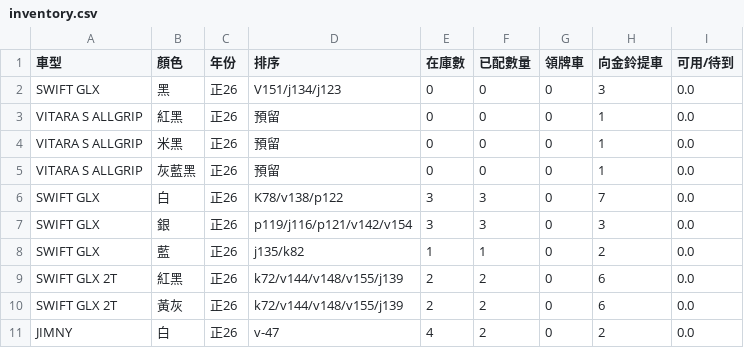
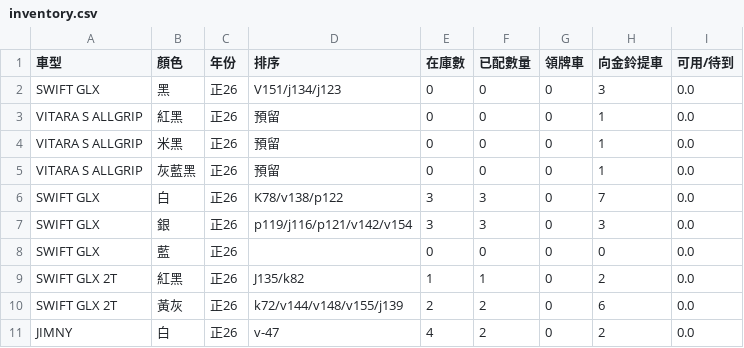
Before and after one commit to subarudms/suzuki-inventory, a CSV file: inventory.csv, drawn as a sheet; only a part is shown.

Commit message:
Update: 2026-07-24 09:46:52.185464

```diff
--- a/inventory.csv
+++ b/inventory.csv
@@ -7,4 +7,4 @@ SWIFT GLX,白,正26,K78/v138/p122,3,3,0,7,0.0
 SWIFT GLX,銀,正26,p119/j116/p121/v142/v154,3,3,0,3,0.0
-SWIFT GLX,藍,正26,j135/k82,1,1,0,2,0.0
-SWIFT GLX 2T,紅黑,正26,k72/v144/v148/v155/j139,2,2,0,6,0.0
+SWIFT GLX,藍,正26,,0,0,0,0,0.0
+SWIFT GLX 2T,紅黑,正26,J135/k82,1,1,0,2,0.0
 SWIFT GLX 2T,黃灰,正26,k72/v144/v148/v155/j139,2,2,0,6,0.0
```
